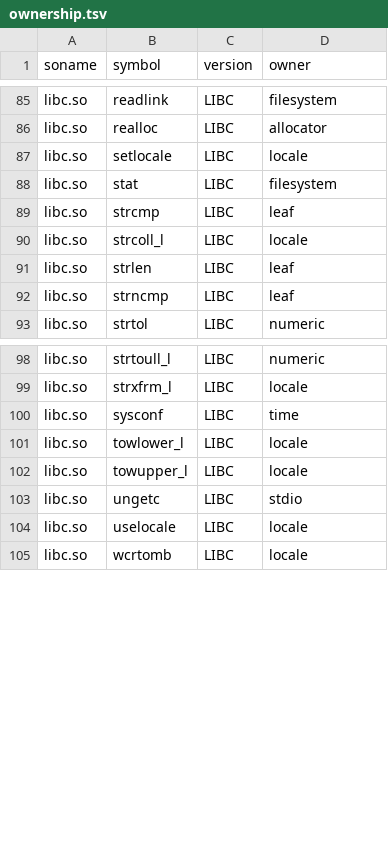
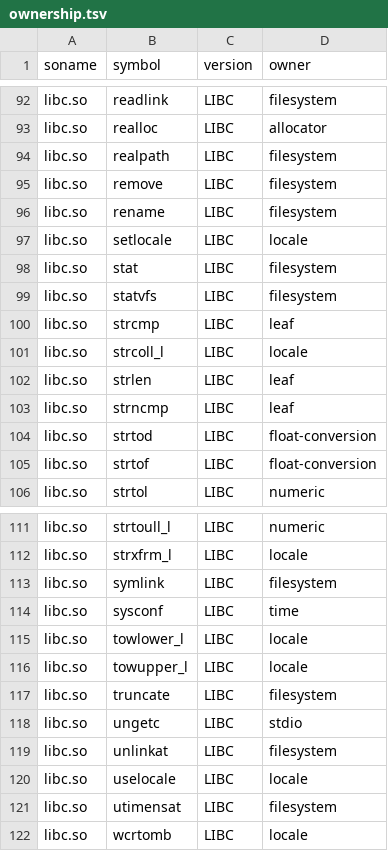
Before and after one commit to hahnlee/artm, a TSV file: darwin-art/tools/bionic-provider-namespace/generated/ownership.tsv, drawn as a sheet; only a part is shown, gaps mark what is left out; the diff covers the shown part only; the diff names each change by its address in the sheet, - before the commit and + after, or states it on an @@ line.

```diff
--- a/darwin-art/tools/bionic-provider-namespace/generated/ownership.tsv
+++ b/darwin-art/tools/bionic-provider-namespace/generated/ownership.tsv
+row 94: libc.so | realpath | LIBC | filesystem
+row 95: libc.so | remove | LIBC | filesystem
+row 96: libc.so | rename | LIBC | filesystem
+row 99: libc.so | statvfs | LIBC | filesystem
+row 104: libc.so | strtod | LIBC | float-conversion
+row 105: libc.so | strtof | LIBC | float-conversion
+row 113: libc.so | symlink | LIBC | filesystem
+row 117: libc.so | truncate | LIBC | filesystem
+row 119: libc.so | unlinkat | LIBC | filesystem
+row 121: libc.so | utimensat | LIBC | filesystem
```
Also changed, not shown: 7 added rows elsewhere in this file, darwin-art/tools/bionic-provider-namespace/generated/unsupported-libc.tsv, 20 other files.
